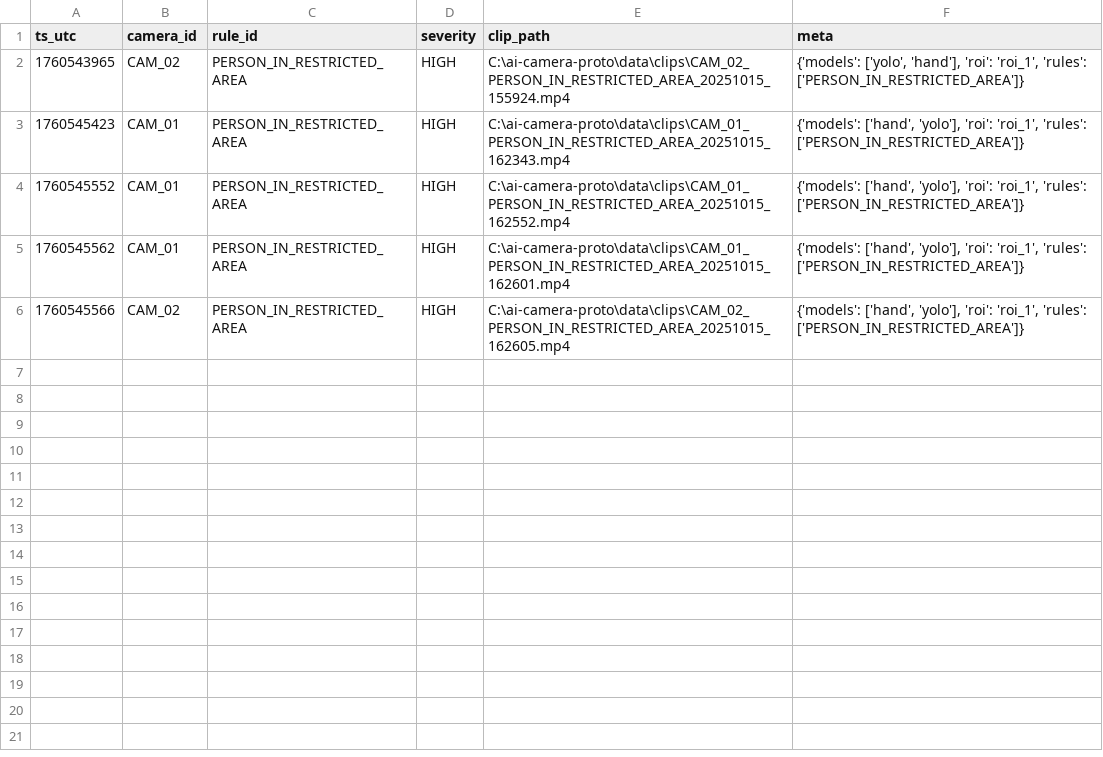
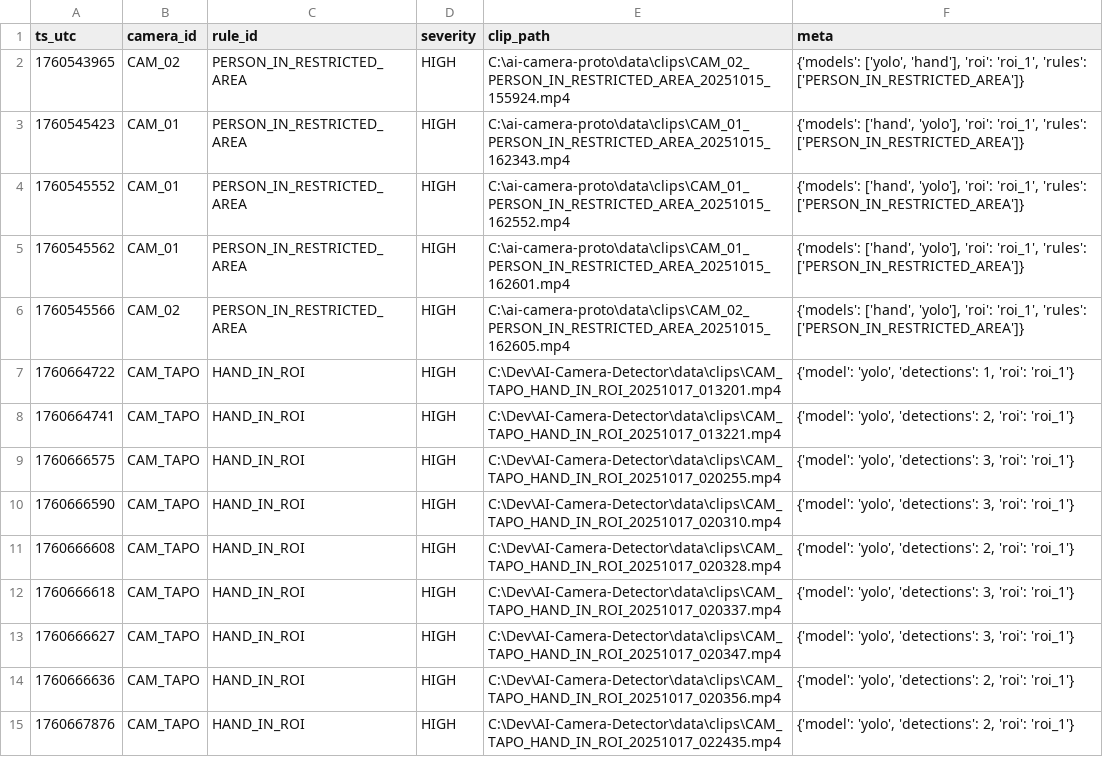
Before and after one commit to Hihirams/AI-Camera-Detector, a CSV file: data/events.csv, drawn as a sheet; the diff names each change by its address in the sheet, - before the commit and + after, or states it on an @@ line.

```diff
--- a/data/events.csv
+++ b/data/events.csv
+row 7: 1760664722 | CAM_TAPO | HAND_IN_ROI | HIGH | C:\Dev\AI-Camera-Detector\data\clips\CAM_TAPO_HAND_IN_ROI_20251017_013201.mp4 | {'model': 'yolo', 'detections': 1, 'roi': 'roi_1'}
+row 8: 1760664741 | CAM_TAPO | HAND_IN_ROI | HIGH | C:\Dev\AI-Camera-Detector\data\clips\CAM_TAPO_HAND_IN_ROI_20251017_013221.mp4 | {'model': 'yolo', 'detections': 2, 'roi': 'roi_1'}
+row 9: 1760666575 | CAM_TAPO | HAND_IN_ROI | HIGH | C:\Dev\AI-Camera-Detector\data\clips\CAM_TAPO_HAND_IN_ROI_20251017_020255.mp4 | {'model': 'yolo', 'detections': 3, 'roi': 'roi_1'}
+row 10: 1760666590 | CAM_TAPO | HAND_IN_ROI | HIGH | C:\Dev\AI-Camera-Detector\data\clips\CAM_TAPO_HAND_IN_ROI_20251017_020310.mp4 | {'model': 'yolo', 'detections': 3, 'roi': 'roi_1'}
+row 11: 1760666608 | CAM_TAPO | HAND_IN_ROI | HIGH | C:\Dev\AI-Camera-Detector\data\clips\CAM_TAPO_HAND_IN_ROI_20251017_020328.mp4 | {'model': 'yolo', 'detections': 2, 'roi': 'roi_1'}
+row 12: 1760666618 | CAM_TAPO | HAND_IN_ROI | HIGH | C:\Dev\AI-Camera-Detector\data\clips\CAM_TAPO_HAND_IN_ROI_20251017_020337.mp4 | {'model': 'yolo', 'detections': 3, 'roi': 'roi_1'}
+row 13: 1760666627 | CAM_TAPO | HAND_IN_ROI | HIGH | C:\Dev\AI-Camera-Detector\data\clips\CAM_TAPO_HAND_IN_ROI_20251017_020347.mp4 | {'model': 'yolo', 'detections': 3, 'roi': 'roi_1'}
+row 14: 1760666636 | CAM_TAPO | HAND_IN_ROI | HIGH | C:\Dev\AI-Camera-Detector\data\clips\CAM_TAPO_HAND_IN_ROI_20251017_020356.mp4 | {'model': 'yolo', 'detections': 2, 'roi': 'roi_1'}
+row 15: 1760667876 | CAM_TAPO | HAND_IN_ROI | HIGH | C:\Dev\AI-Camera-Detector\data\clips\CAM_TAPO_HAND_IN_ROI_20251017_022435.mp4 | {'model': 'yolo', 'detections': 2, 'roi': 'roi_1'}
```
Also changed, not shown: 6 other files.
